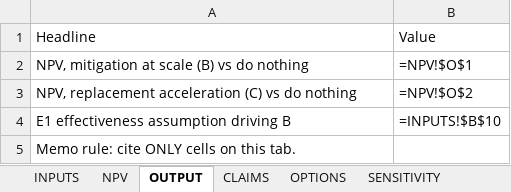
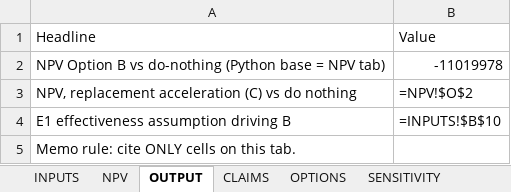
Before and after one commit to sagecanty/sd-sidewalk-capital-case, an Excel workbook: 03-model/sidewalk_capital_model.xlsx, sheet OUTPUT, drawn as a sheet; values as stored, in another font and other column widths than the file's, no borders; formulas without a stored value are shown as written; removed rows and columns are numbered as before the commit, all else as after; the diff names each change by its address in the sheet, - before the commit and + after, or states it on an @@ line.

```diff
--- a/03-model/sidewalk_capital_model.xlsx (sheet OUTPUT)
+++ b/03-model/sidewalk_capital_model.xlsx (sheet OUTPUT)
-row 2: NPV, mitigation at scale (B) vs do nothing | =NPV!$O$1
+row 2: NPV Option B vs do-nothing (Python base = NPV tab) | -11019978
```
Also changed, not shown: sheet SENSITIVITY, 3 other files.
